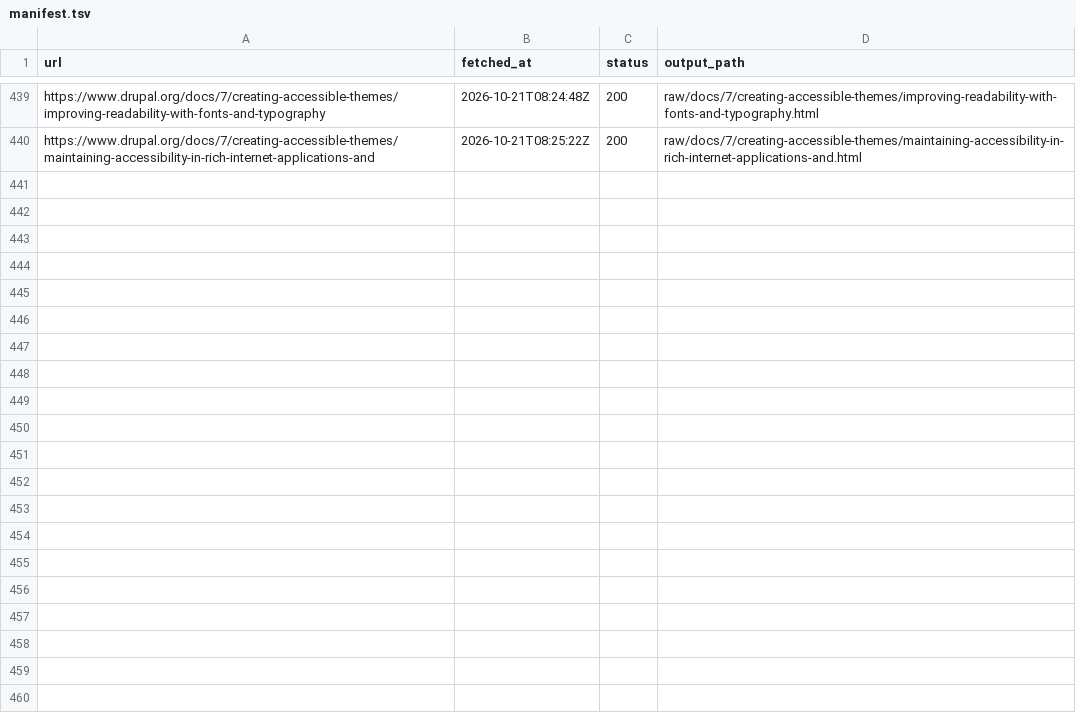
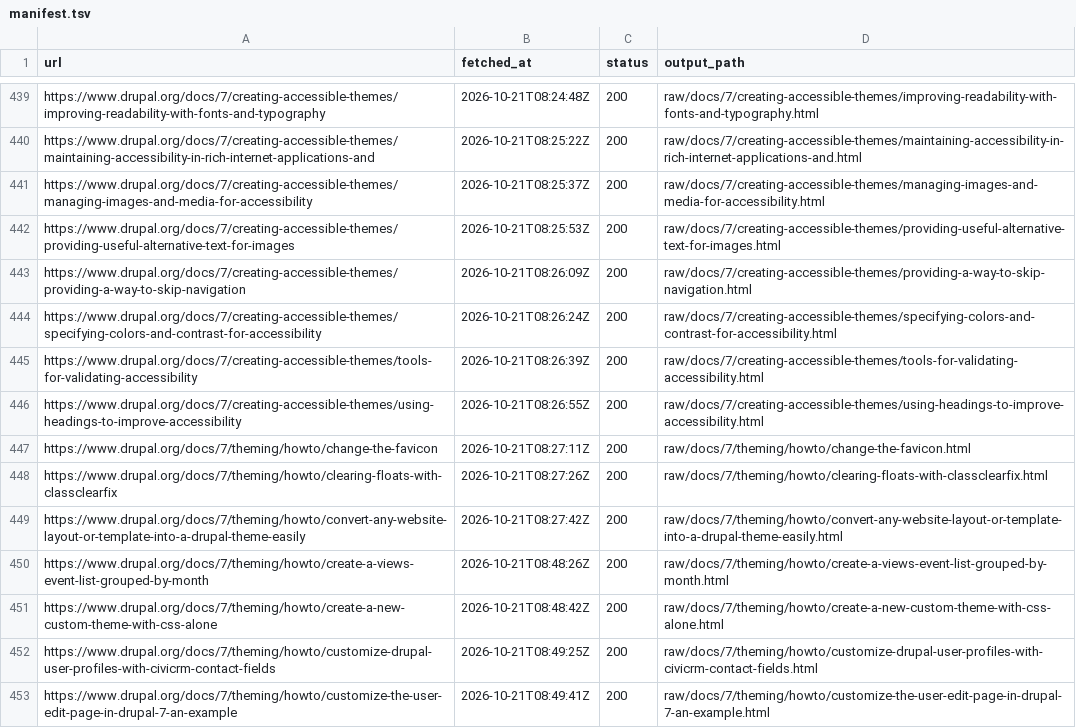
Before and after one commit to MM-Distribution/docs.drupal.7, a TSV file: crawl/manifest.tsv, drawn as a sheet; only a part is shown, gaps mark what is left out; the diff covers the shown part only; the diff names each change by its address in the sheet, - before the commit and + after, or states it on an @@ line.

```diff
--- a/crawl/manifest.tsv
+++ b/crawl/manifest.tsv
+row 441: https://www.drupal.org/docs/7/creating-accessible-themes/managing-images-and-media-for-accessibility | 2026-10-21T08:25:37Z | 200 | raw/docs/7/creating-accessible-themes/managing-images-and-media-for-accessibility.html
+row 442: https://www.drupal.org/docs/7/creating-accessible-themes/providing-useful-alternative-text-for-images | 2026-10-21T08:25:53Z | 200 | raw/docs/7/creating-accessible-themes/providing-useful-alternative-text-for-images.html
+row 443: https://www.drupal.org/docs/7/creating-accessible-themes/providing-a-way-to-skip-navigation | 2026-10-21T08:26:09Z | 200 | raw/docs/7/creating-accessible-themes/providing-a-way-to-skip-navigation.html
+row 444: https://www.drupal.org/docs/7/creating-accessible-themes/specifying-colors-and-contrast-for-accessibility | 2026-10-21T08:26:24Z | 200 | raw/docs/7/creating-accessible-themes/specifying-colors-and-contrast-for-accessibility.html
+row 445: https://www.drupal.org/docs/7/creating-accessible-themes/tools-for-validating-accessibility | 2026-10-21T08:26:39Z | 200 | raw/docs/7/creating-accessible-themes/tools-for-validating-accessibility.html
+row 446: https://www.drupal.org/docs/7/creating-accessible-themes/using-headings-to-improve-accessibility | 2026-10-21T08:26:55Z | 200 | raw/docs/7/creating-accessible-themes/using-headings-to-improve-accessibility.html
+row 447: https://www.drupal.org/docs/7/theming/howto/change-the-favicon | 2026-10-21T08:27:11Z | 200 | raw/docs/7/theming/howto/change-the-favicon.html
+row 448: https://www.drupal.org/docs/7/theming/howto/clearing-floats-with-classclearfix | 2026-10-21T08:27:26Z | 200 | raw/docs/7/theming/howto/clearing-floats-with-classclearfix.html
+row 449: https://www.drupal.org/docs/7/theming/howto/convert-any-website-layout-or-template-into-a-drupal-theme-easily | 2026-10-21T08:27:42Z | 200 | raw/docs/7/theming/howto/convert-any-website-layout-or-template-into-a-drupal-theme-easily.html
+row 450: https://www.drupal.org/docs/7/theming/howto/create-a-views-event-list-grouped-by-month | 2026-10-21T08:48:26Z | 200 | raw/docs/7/theming/howto/create-a-views-event-list-grouped-by-month.html
+row 451: https://www.drupal.org/docs/7/theming/howto/create-a-new-custom-theme-with-css-alone | 2026-10-21T08:48:42Z | 200 | raw/docs/7/theming/howto/create-a-new-custom-theme-with-css-alone.html
+row 452: https://www.drupal.org/docs/7/theming/howto/customize-drupal-user-profiles-with-civicrm-contact-fields | 2026-10-21T08:49:25Z | 200 | raw/docs/7/theming/howto/customize-drupal-user-profiles-with-civicrm-contact-fields.html
+row 453: https://www.drupal.org/docs/7/theming/howto/customize-the-user-edit-page-in-drupal-7-an-example | 2026-10-21T08:49:41Z | 200 | raw/docs/7/theming/howto/customize-the-user-edit-page-in-drupal-7-an-example.html
```
Also changed, not shown: 12 added rows elsewhere in this file, 26 other files.
